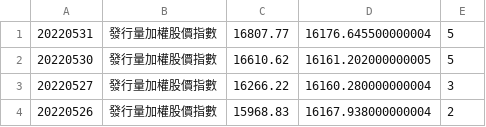
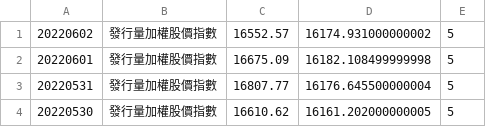
Before and after one commit to Vincenthuang282/StockAndTelegram, a CSV file: result_file/發行量加權股價指數.csv, drawn as a sheet; only a part is shown; the shorter side is filled out with more unchanged rows.

Commit message:
update the data information

```diff
--- a/result_file/發行量加權股價指數.csv
+++ b/result_file/發行量加權股價指數.csv
@@ -1 +1,3 @@
+20220602,發行量加權股價指數,16552.57,16174.931000000002,5
+20220601,發行量加權股價指數,16675.09,16182.108499999998,5
 20220531,發行量加權股價指數,16807.77,16176.645500000004,5
```
Also changed, not shown: result_file/未含金融電子指數.csv, result_file/臺指日報酬兩倍指數.csv, 55 other files.
